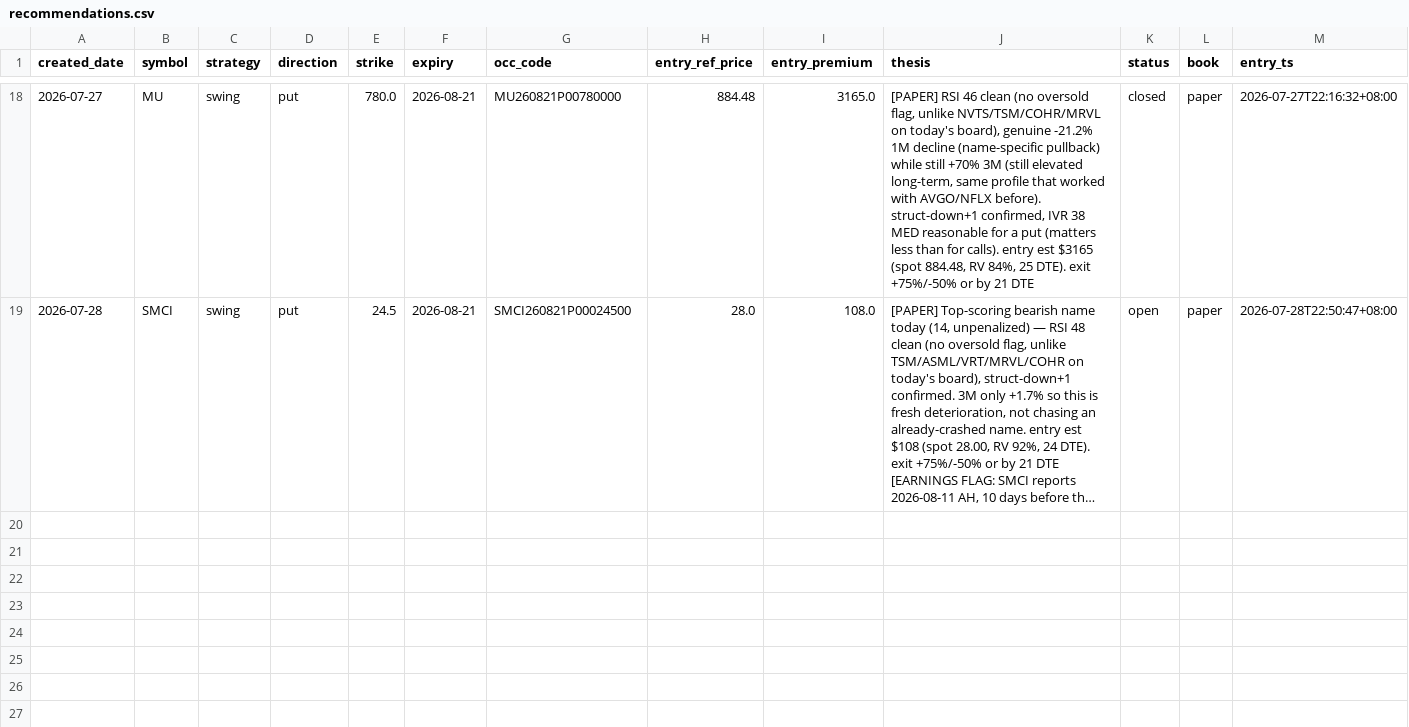
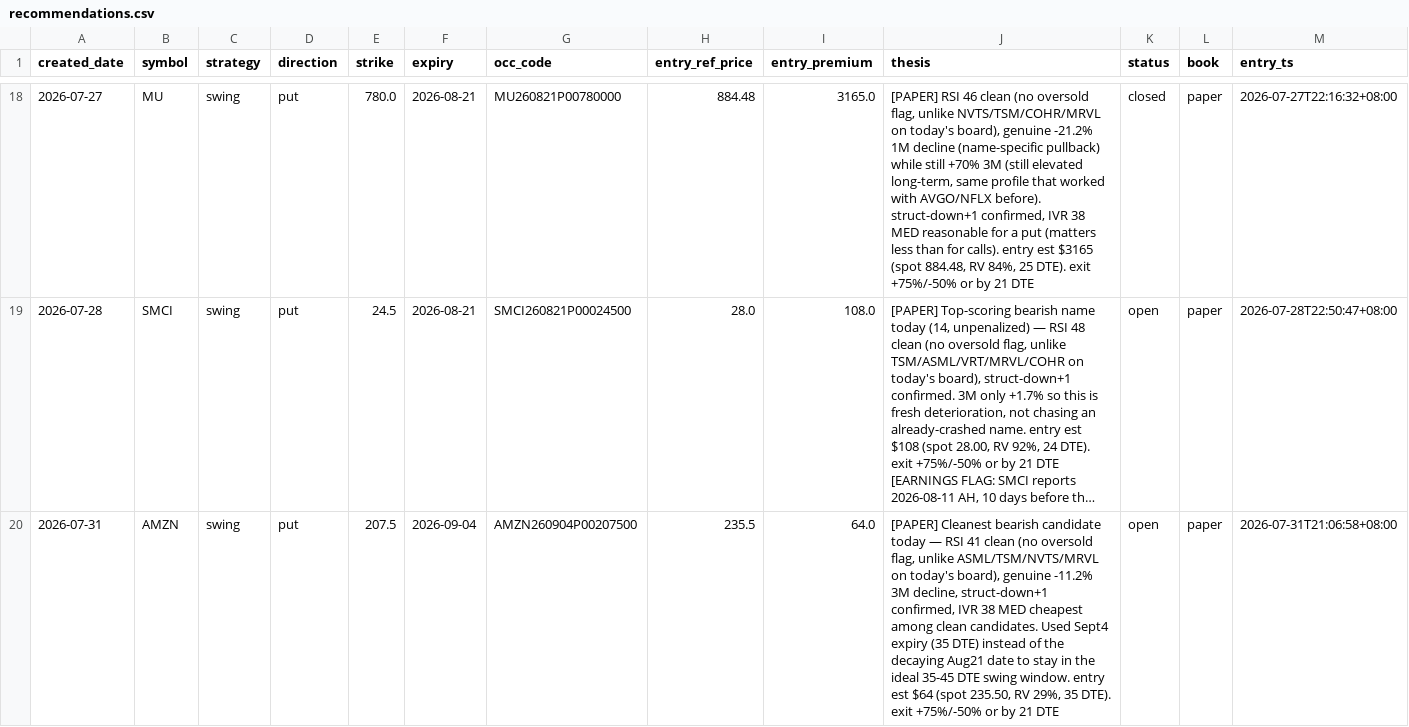
Before and after one commit to longansoju/options, a CSV file: data/recommendations.csv, drawn as a sheet; only a part is shown, gaps mark what is left out; long unchanged cells end in …; rows hold the shown columns only; the diff names each change by its address in the sheet, - before the commit and + after, or states it on an @@ line.

```diff
--- a/data/recommendations.csv
+++ b/data/recommendations.csv
+row 20: 2026-07-31 | AMZN | swing | put | 207.5 | 2026-09-04 | AMZN260904P00207500 | 235.5 | 64.0 | [PAPER] Cleanest bearish candidate today — RSI 41 clean (no oversold flag, unlike ASML/TSM/NVTS/MRVL on today's board), genuine -11.2% 3M decline, struct-down+1 confirmed, IVR 38 MED cheapest among clean candidates. Used Sept4 expiry (35 DTE) instead of the decaying Aug21 date to stay in the ideal 35-45 DTE swing window. entry est $64 (spot 235.50, RV 29%, 35 DTE). exit +75%/-50% or by 21 DTE | open | paper | 2026-07-31T21:06:58+08:00
```
